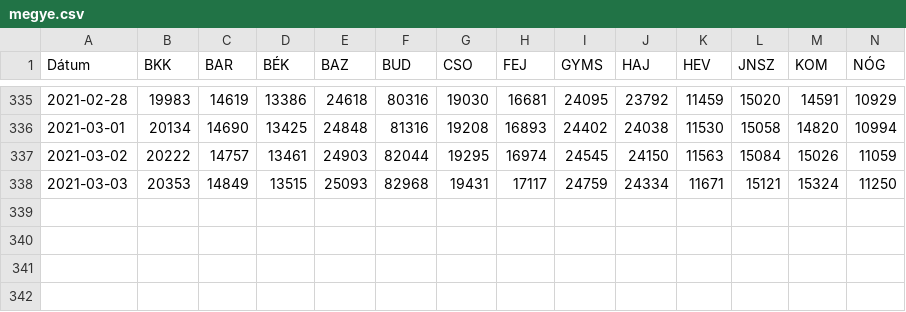
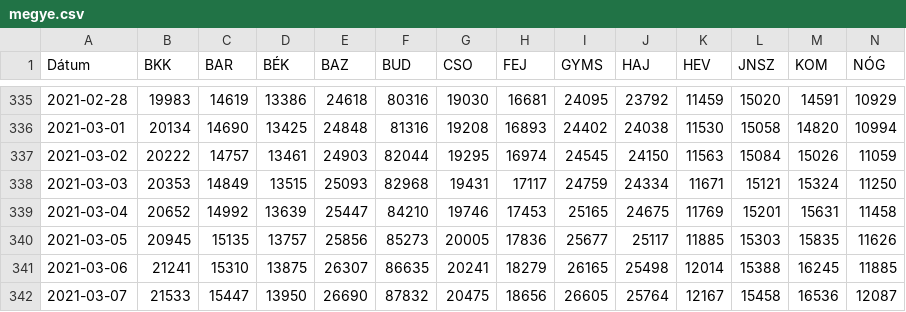
Before and after one commit to bfarago/hu_covid_datas, a CSV file: megye.csv, drawn as a sheet; only a part is shown, gaps mark what is left out; rows hold the shown columns only; the diff names each change by its address in the sheet, - before the commit and + after, or states it on an @@ line.

```diff
--- a/megye.csv
+++ b/megye.csv
+row 339: 2021-03-04 | 20652 | 14992 | 13639 | 25447 | 84210 | 19746 | 17453 | 25165 | 24675 | 11769 | 15201 | 15631 | 11458
+row 340: 2021-03-05 | 20945 | 15135 | 13757 | 25856 | 85273 | 20005 | 17836 | 25677 | 25117 | 11885 | 15303 | 15835 | 11626
+row 341: 2021-03-06 | 21241 | 15310 | 13875 | 26307 | 86635 | 20241 | 18279 | 26165 | 25498 | 12014 | 15388 | 16245 | 11885
+row 342: 2021-03-07 | 21533 | 15447 | 13950 | 26690 | 87832 | 20475 | 18656 | 26605 | 25764 | 12167 | 15458 | 16536 | 12087
```
Also changed, not shown: adat.csv, 9 other files.
